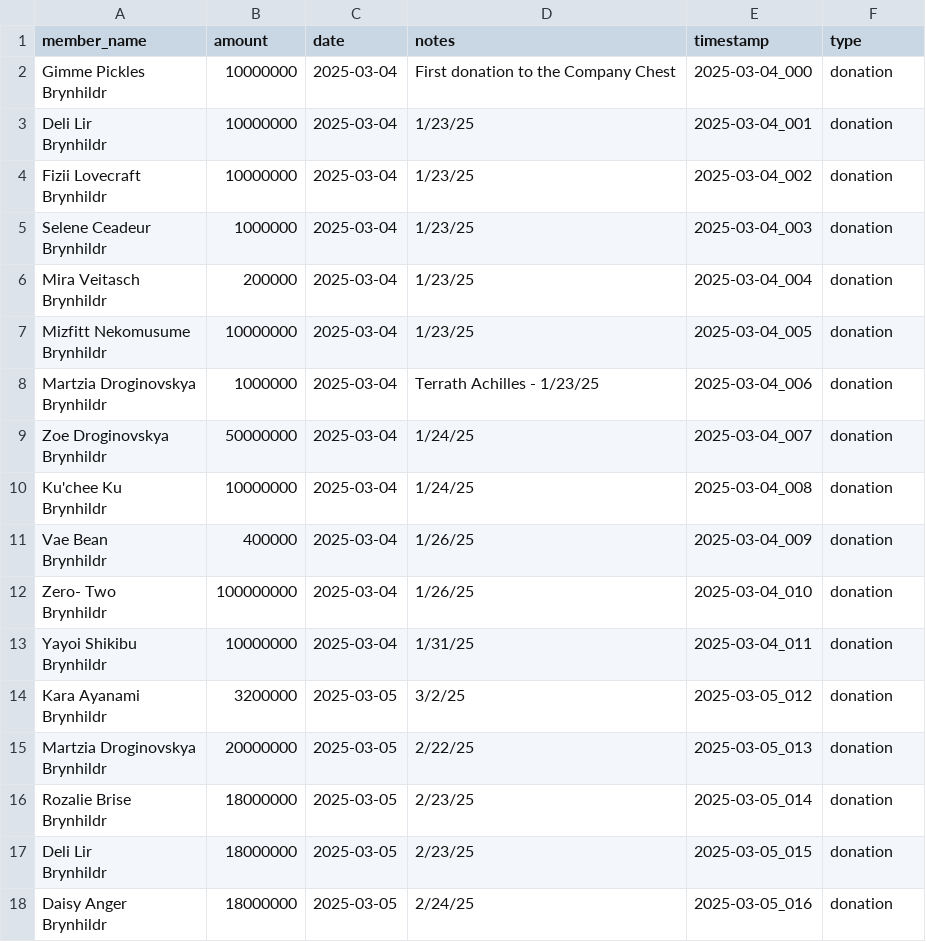
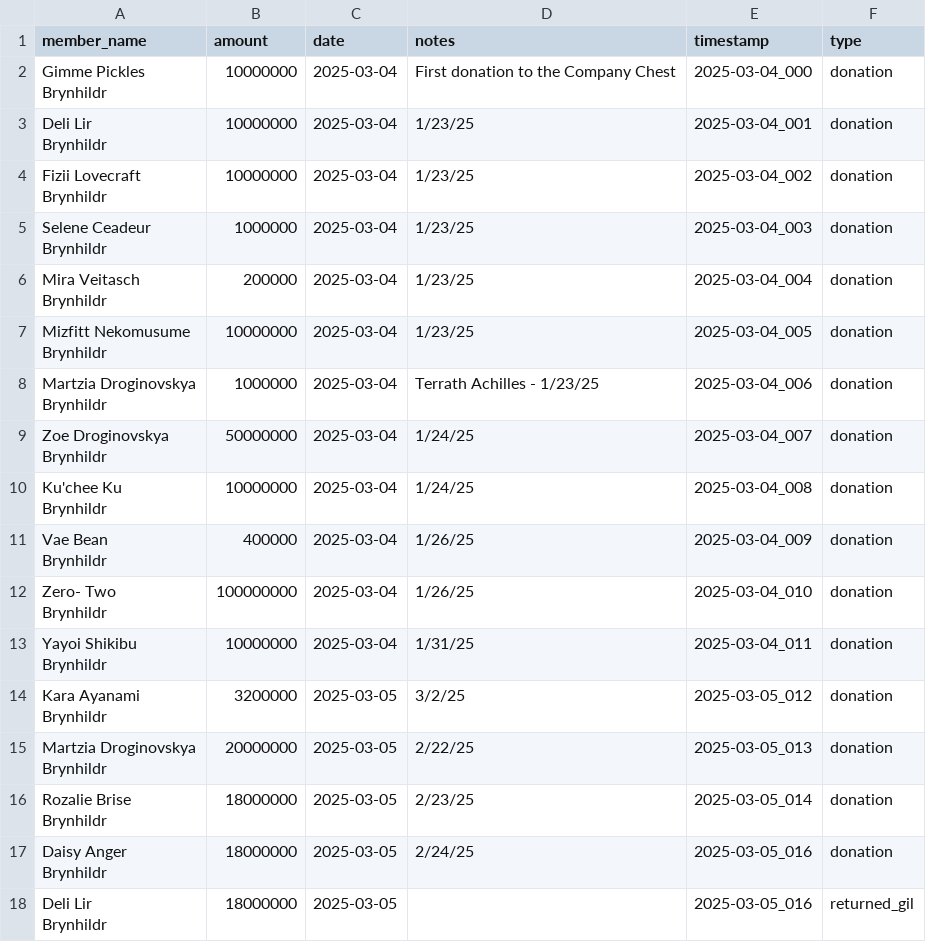
Before and after one commit to unlucky20/FFXIVLoanTracker, a CSV file: data/donations.csv, drawn as a sheet.

```diff
--- a/data/donations.csv
+++ b/data/donations.csv
@@ -31,5 +31,5 @@ Brynhildr",20000000,2025-03-05,2/22/25,2025-03-05_013,donation
 Brynhildr",18000000,2025-03-05,2/23/25,2025-03-05_014,donation
-"Deli Lir
-Brynhildr",18000000,2025-03-05,2/23/25,2025-03-05_015,donation
 "Daisy Anger
 Brynhildr",18000000,2025-03-05,2/24/25,2025-03-05_016,donation
+"Deli Lir
+Brynhildr",18000000,2025-03-05,,2025-03-05_016,returned_gil
```
Also changed, not shown: 2 other files.
